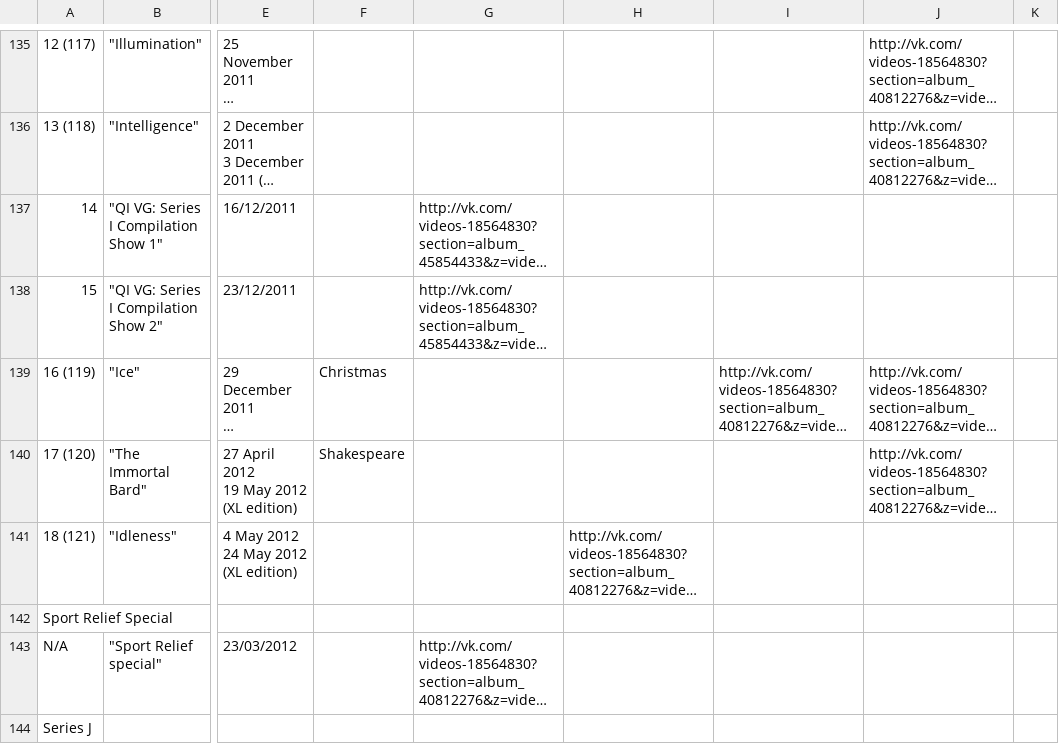
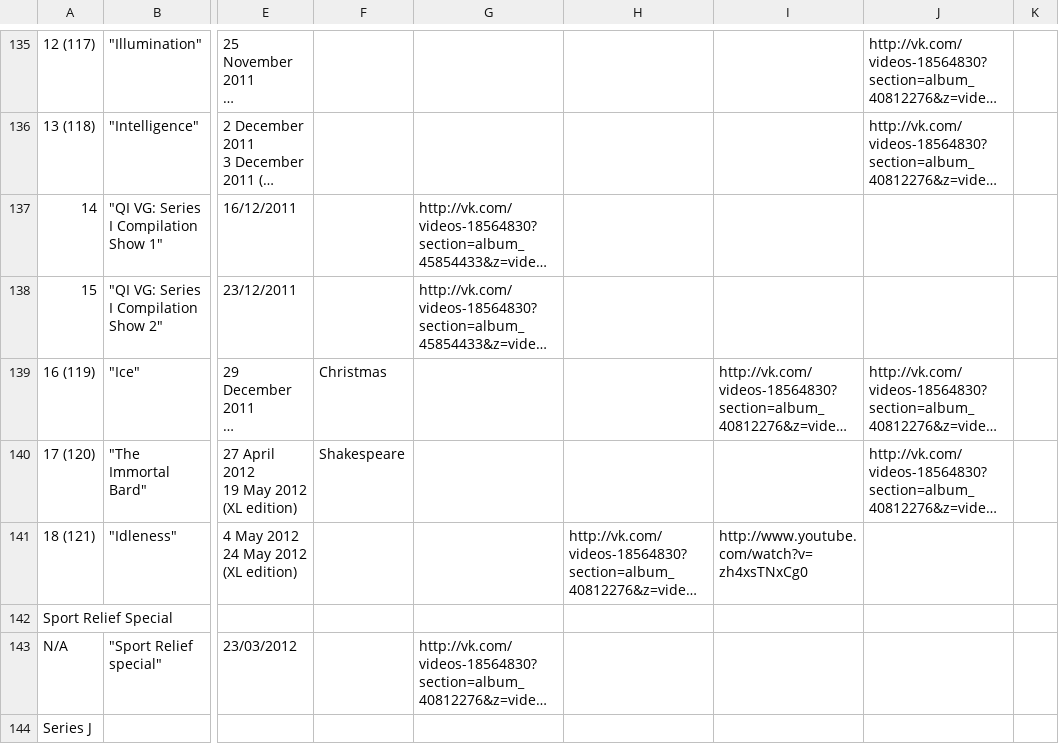
Before and after one commit to aelmekeev/QI, a CSV file: data/data.csv, drawn as a sheet; only a part is shown, gaps mark what is left out; long unchanged cells end in …; the diff covers the shown part only; the diff names each change by its address in the sheet, - before the commit and + after, or states it on an @@ line.

```diff
--- a/data/data.csv
+++ b/data/data.csv
-I141: (empty)
+I141: http://www.youtube.com/watch?v=zh4xsTNxCg0
```
Also changed, not shown: 8 edited cells elsewhere in this file, 4 other files.
